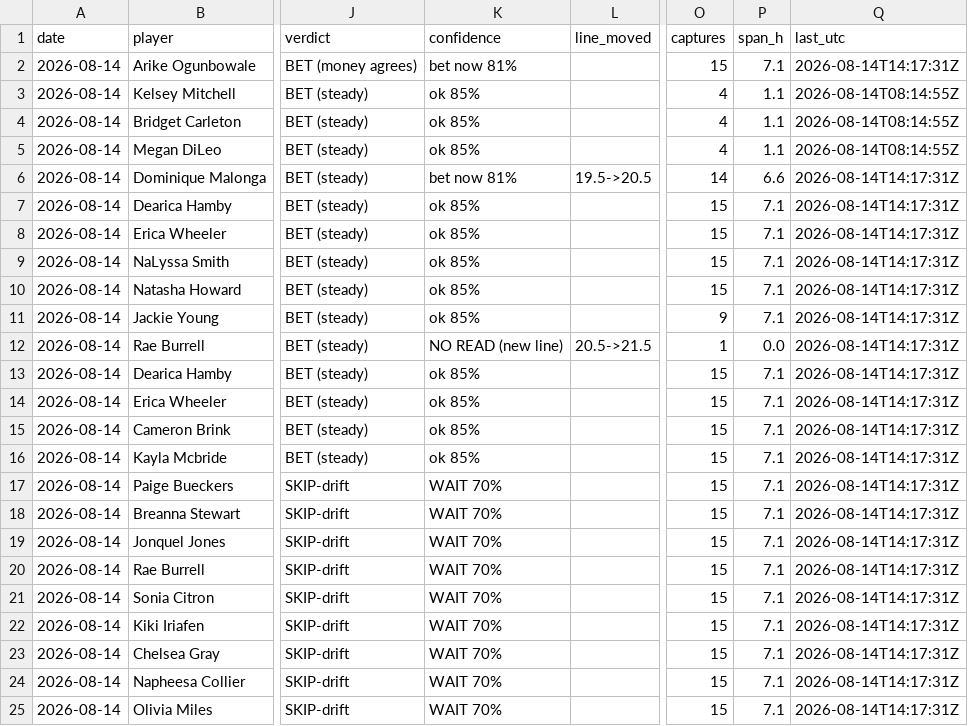
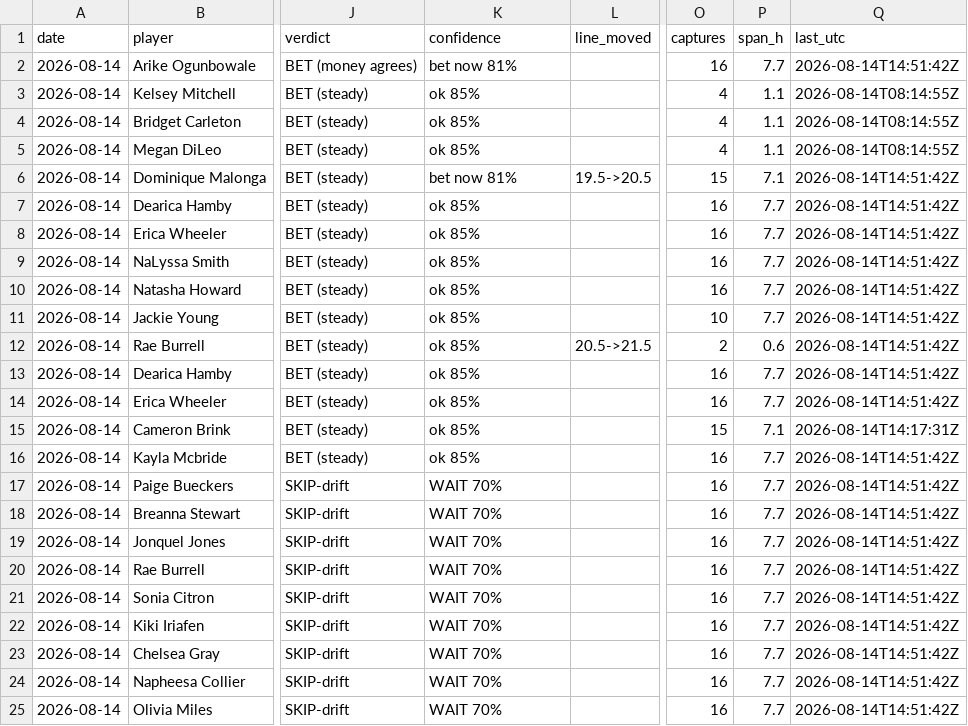
Before and after one commit to JollyChenn/wnba-line-capture, a CSV file: drift_gate_today.csv, drawn as a sheet; only a part is shown, gaps mark what is left out; the diff names each change by its address in the sheet, - before the commit and + after, or states it on an @@ line.

```diff
--- a/drift_gate_today.csv
+++ b/drift_gate_today.csv
-O2 (captures): 15
+O2 (captures): 16
-P2 (span_h): 7.1
+P2 (span_h): 7.7
-Q2 (last_utc): 2026-08-14T14:17:31Z
+Q2 (last_utc): 2026-08-14T14:51:42Z
-O6 (captures): 14
+O6 (captures): 15
-P6 (span_h): 6.6
+P6 (span_h): 7.1
-Q6:Q14 (last_utc): 2026-08-14T14:17:31Z
+Q6:Q14 (last_utc): 2026-08-14T14:51:42Z
-O7:O10 (captures): 15
+O7:O10 (captures): 16
-P7:P11 (span_h): 7.1
+P7:P11 (span_h): 7.7
-O11 (captures): 9
+O11 (captures): 10
-K12 (confidence): NO READ (new line)
+K12 (confidence): ok 85%
-O12 (captures): 1
+O12 (captures): 2
-P12 (span_h): 0.0
+P12 (span_h): 0.6
-O13:O14 (captures): 15
+O13:O14 (captures): 16
-P13:P14 (span_h): 7.1
+P13:P14 (span_h): 7.7
-O16:O25 (captures): 15
+O16:O25 (captures): 16
-P16:P25 (span_h): 7.1
+P16:P25 (span_h): 7.7
-Q16:Q25 (last_utc): 2026-08-14T14:17:31Z
+Q16:Q25 (last_utc): 2026-08-14T14:51:42Z
```
Also changed, not shown: drift_log.csv, 4 other files.
